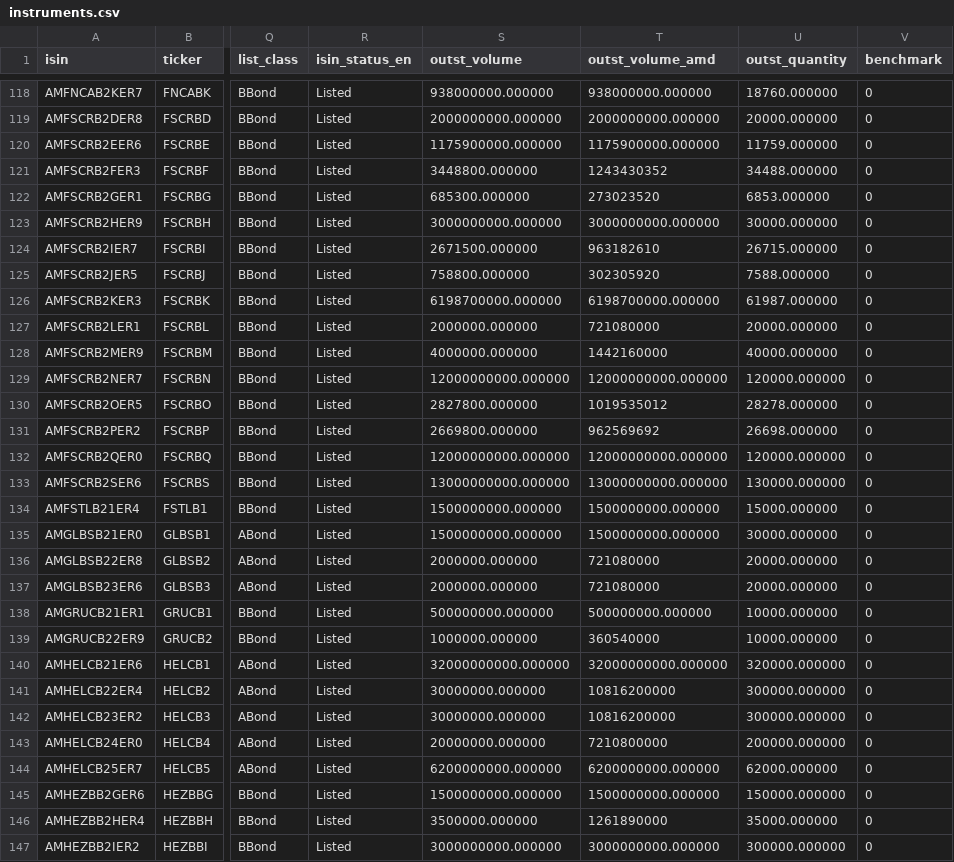
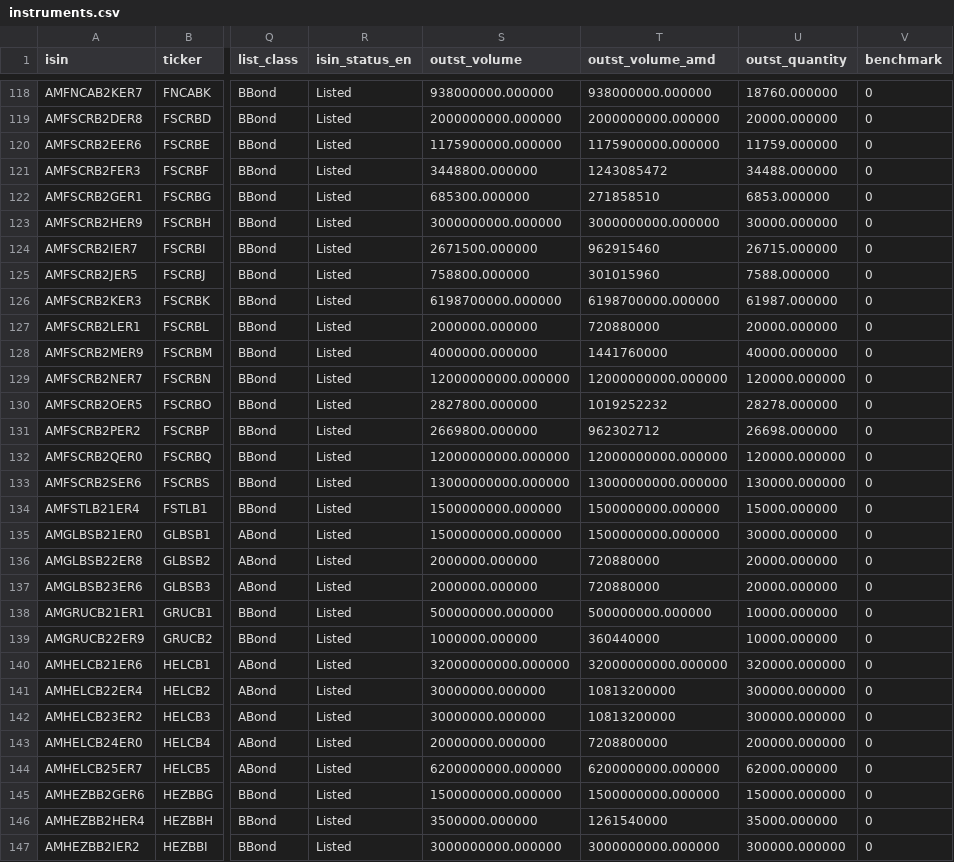
Before and after one commit to LianaJilavyan/amx-bond-monitor, a CSV file: data/instruments.csv, drawn as a sheet; only a part is shown, gaps mark what is left out; the diff covers the shown part only; the diff names each change by its address in the sheet, - before the commit and + after, or states it on an @@ line.

```diff
--- a/data/instruments.csv
+++ b/data/instruments.csv
-T121 (outst_volume_amd): 1243430352
+T121 (outst_volume_amd): 1243085472
-T122 (outst_volume_amd): 273023520
+T122 (outst_volume_amd): 271858510
-T124 (outst_volume_amd): 963182610
+T124 (outst_volume_amd): 962915460
-T125 (outst_volume_amd): 302305920
+T125 (outst_volume_amd): 301015960
-T127 (outst_volume_amd): 721080000
+T127 (outst_volume_amd): 720880000
-T128 (outst_volume_amd): 1442160000
+T128 (outst_volume_amd): 1441760000
-T130 (outst_volume_amd): 1019535012
+T130 (outst_volume_amd): 1019252232
-T131 (outst_volume_amd): 962569692
+T131 (outst_volume_amd): 962302712
-T136:T137 (outst_volume_amd): 721080000
+T136:T137 (outst_volume_amd): 720880000
-T139 (outst_volume_amd): 360540000
+T139 (outst_volume_amd): 360440000
-T141:T142 (outst_volume_amd): 10816200000
+T141:T142 (outst_volume_amd): 10813200000
-T143 (outst_volume_amd): 7210800000
+T143 (outst_volume_amd): 7208800000
-T146 (outst_volume_amd): 1261890000
+T146 (outst_volume_amd): 1261540000
```
Also changed, not shown: 90 edited cells elsewhere in this file, 4 other files.
